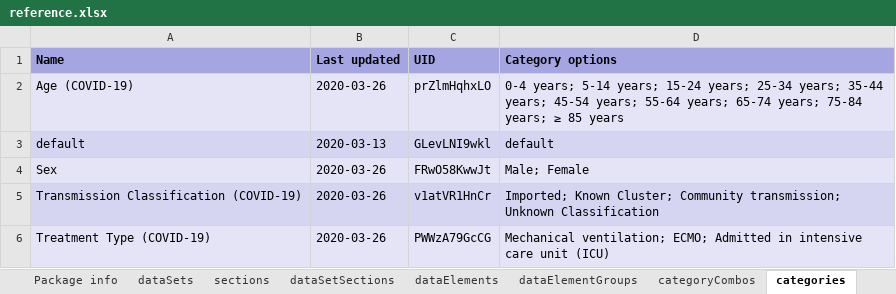
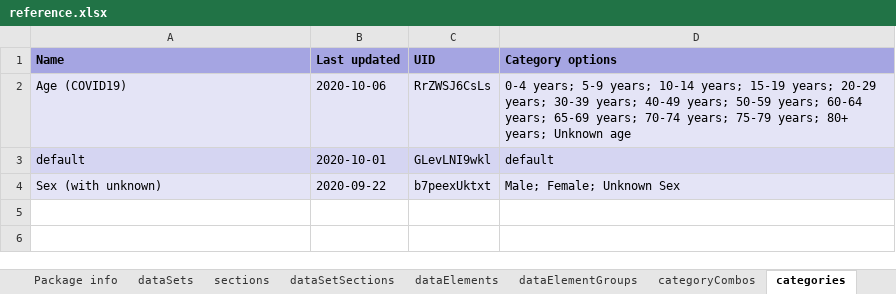
Before and after one commit to dhis2-metadata/C19_AGG, an Excel workbook: complete/reference.xlsx, sheet categories, drawn as a sheet; values as stored, in another font and other column widths than the file's, no borders; removed rows and columns are numbered as before the commit, all else as after; the diff names each change by its address in the sheet, - before the commit and + after, or states it on an @@ line.

```diff
--- a/complete/reference.xlsx (sheet categories)
+++ b/complete/reference.xlsx (sheet categories)
-row 2: Age (COVID-19) | 2020-03-26 | prZlmHqhxLO | 0-4 years; 5-14 years; 15-24 years; 25-34 years; 35-44 years; 45-54 years; 55-64 years; 65-74 years; 75-84 years; ≥ 85 years
+row 2: Age (COVID19) | 2020-10-06 | RrZWSJ6CsLs | 0-4 years; 5-9 years; 10-14 years; 15-19 years; 20-29 years; 30-39 years; 40-49 years; 50-59 years; 60-64 years; 65-69 years; 70-74 years; 75-79 years; 80+ years; Unknown age
-B3 (Last updated): 2020-03-13
+B3 (Last updated): 2020-10-01
-row 4: Sex | 2020-03-26 | FRwO58KwwJt | Male; Female
-row 5: Transmission Classification (COVID-19) | 2020-03-26 | v1atVR1HnCr | Imported; Known Cluster; Community transmission; Unknown Classification
-row 6: Treatment Type (COVID-19) | 2020-03-26 | PWWzA79GcCG | Mechanical ventilation; ECMO; Admitted in intensive care unit (ICU)
+row 4: Sex (with unknown) | 2020-09-22 | b7peexUktxt | Male; Female; Unknown Sex
```
Also changed, not shown: sheet indicators, sheet categoryOptionCombos, sheet dashboardItems, sheet dataElements, sheet categoryOptionGroups, sheet categoryOptions, 17 more sheets, other sheet tabs, 8 other files.
